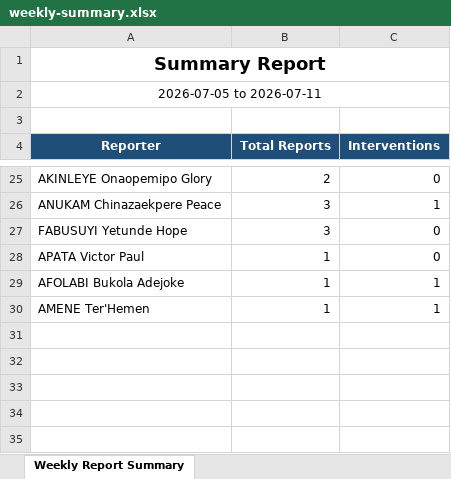
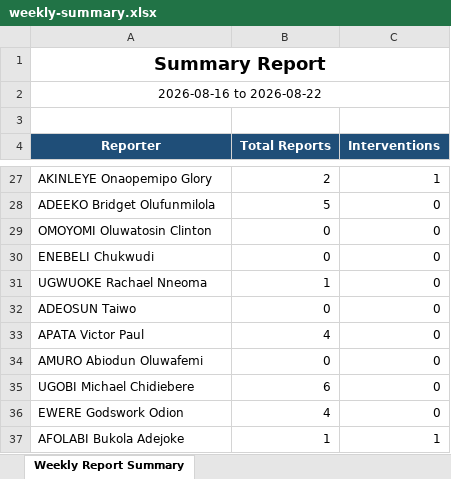
Before and after one commit to Ameneterh/pharmreports, an Excel workbook: server/exports/weekly-summary.xlsx, sheet Weekly Report Summary, drawn as a sheet; only a part is shown, gaps mark what is left out; values as stored, in another font and other column widths than the file's, no borders; removed rows and columns are numbered as before the commit, all else as after; the diff covers the shown part only; the diff names each change by its address in the sheet, - before the commit and + after, or states it on an @@ line.

Commit message:
adjusted report generation to include those with zero reports

```diff
--- a/server/exports/weekly-summary.xlsx (sheet Weekly Report Summary)
+++ b/server/exports/weekly-summary.xlsx (sheet Weekly Report Summary)
-A2 (Reporter): 2026-07-05 to 2026-07-11
+A2 (Reporter): 2026-08-16 to 2026-08-22
-C27 (Interventions): 0
+C27 (Interventions): 1
@@ row 26 moved to row 10: ANUKAM Chinazaekpere Peace @@
-row 27: FABUSUYI Yetunde Hope | 3 | 0
+row 28: ADEEKO Bridget Olufunmilola | 5 | 0
+row 29: OMOYOMI Oluwatosin Clinton | 0 | 0
+row 30: ENEBELI Chukwudi | 0 | 0
+row 31: UGWUOKE Rachael Nneoma | 1 | 0
+row 32: ADEOSUN Taiwo | 0 | 0
-B33 (Total Reports): 1
+B33 (Total Reports): 4
+row 34: AMURO Abiodun Oluwafemi | 0 | 0
+row 35: UGOBI Michael Chidiebere | 6 | 0
+row 36: EWERE Godswork Odion | 4 | 0
-row 30: AMENE Ter'Hemen | 1 | 1
```
Also changed, not shown: 14 added rows, 13 removed rows, 1 moved row and 7 edited cells elsewhere in this sheet, 13 other files.
